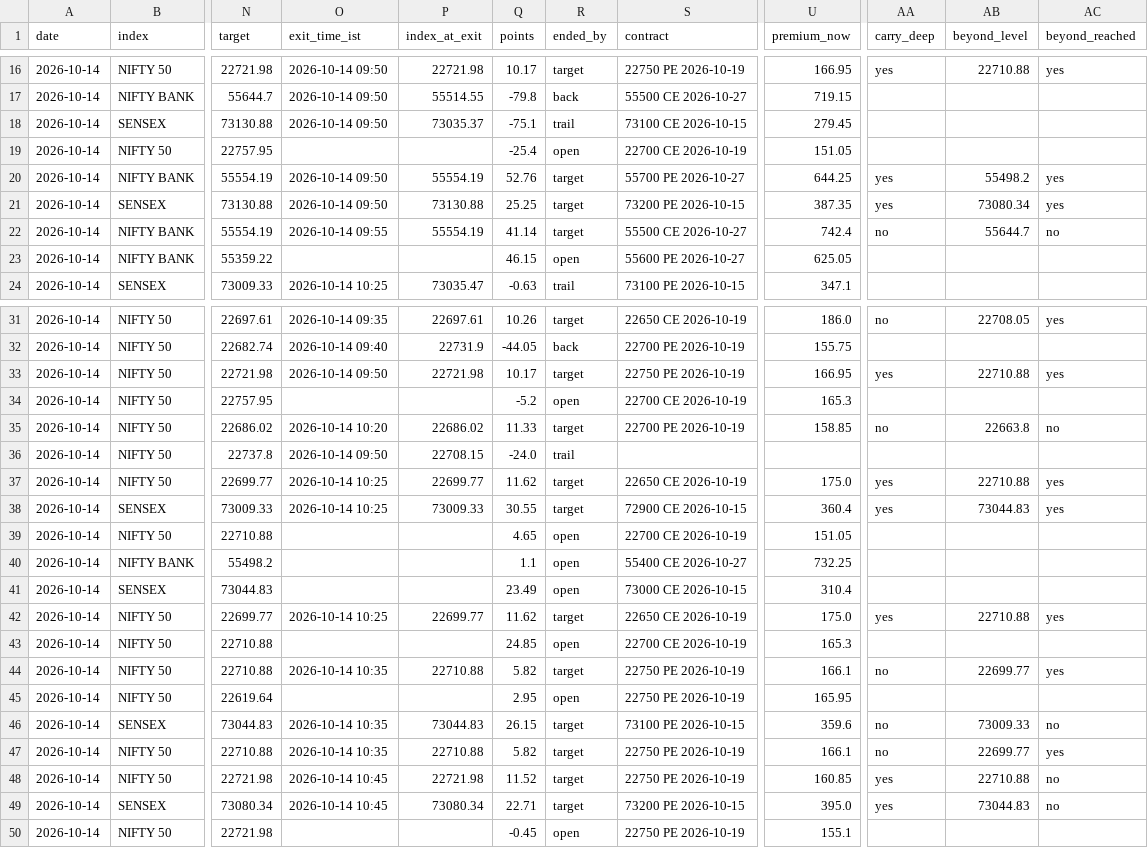
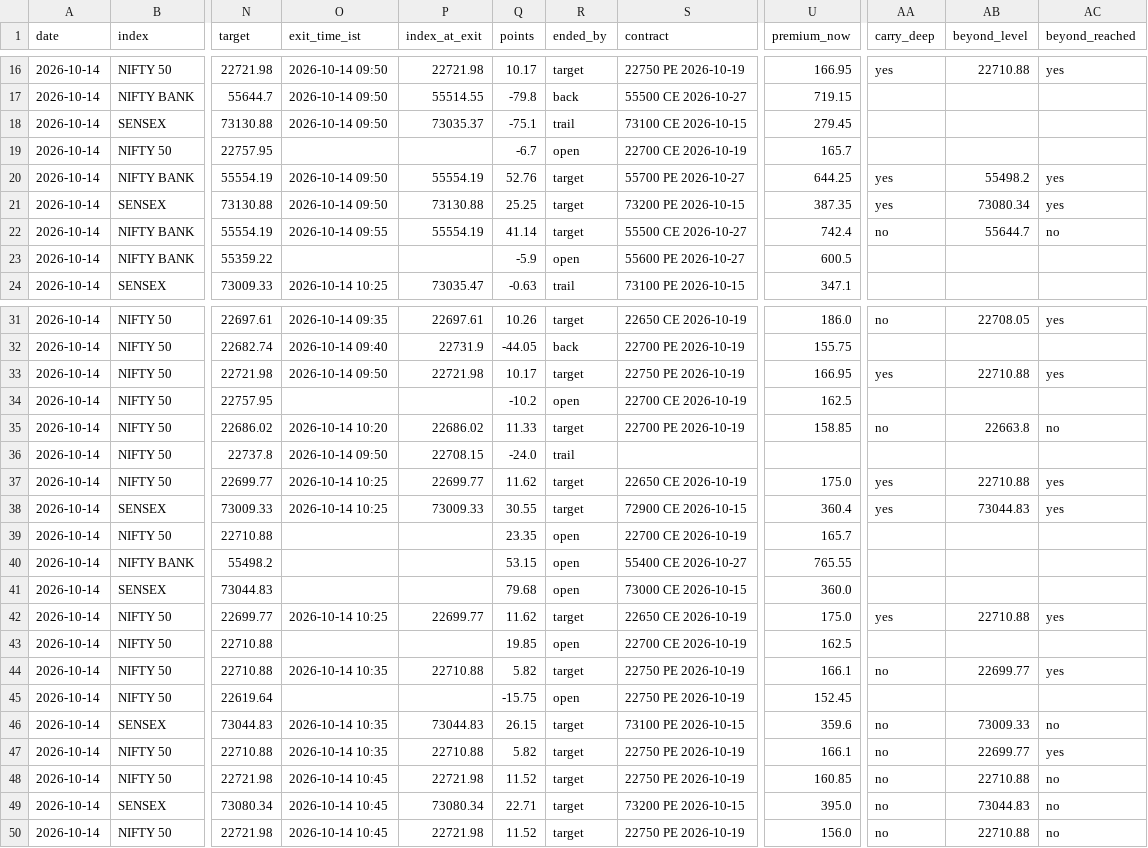
Before and after one commit to AAB-sys/My-Trade, a CSV file: sessions/2026-10-14-calls.csv, drawn as a sheet; only a part is shown, gaps mark what is left out; the diff covers the shown part only; the diff names each change by its address in the sheet, - before the commit and + after, or states it on an @@ line.

Commit message:
Session 2026-10-14-calls

```diff
--- a/sessions/2026-10-14-calls.csv
+++ b/sessions/2026-10-14-calls.csv
-Q19 (points): -25.4
+Q19 (points): -6.7
-U19 (premium_now): 151.05
+U19 (premium_now): 165.7
-Q23 (points): 46.15
+Q23 (points): -5.9
-U23 (premium_now): 625.05
+U23 (premium_now): 600.5
-Q34 (points): -5.2
+Q34 (points): -10.2
-U34 (premium_now): 165.3
+U34 (premium_now): 162.5
-Q39 (points): 4.65
+Q39 (points): 23.35
-U39 (premium_now): 151.05
+U39 (premium_now): 165.7
-Q40 (points): 1.1
+Q40 (points): 53.15
-U40 (premium_now): 732.25
+U40 (premium_now): 765.55
-Q41 (points): 23.49
+Q41 (points): 79.68
-U41 (premium_now): 310.4
+U41 (premium_now): 360.0
-Q43 (points): 24.85
+Q43 (points): 19.85
-U43 (premium_now): 165.3
+U43 (premium_now): 162.5
-Q45 (points): 2.95
+Q45 (points): -15.75
-U45 (premium_now): 165.95
+U45 (premium_now): 152.45
-AA48:AA49 (carry_deep): yes
+AA48:AA49 (carry_deep): no
-O50 (exit_time_ist): (empty)
+O50 (exit_time_ist): 2026-10-14 10:45
-P50 (index_at_exit): (empty)
+P50 (index_at_exit): 22721.98
-Q50 (points): -0.45
+Q50 (points): 11.52
-R50 (ended_by): open
+R50 (ended_by): target
-U50 (premium_now): 155.1
+U50 (premium_now): 156.0
-AA50 (carry_deep): (empty)
+AA50 (carry_deep): no
-AB50 (beyond_level): (empty)
+AB50 (beyond_level): 22710.88
-AC50 (beyond_reached): (empty)
+AC50 (beyond_reached): no
```
Also changed, not shown: 12 edited cells elsewhere in this file.
